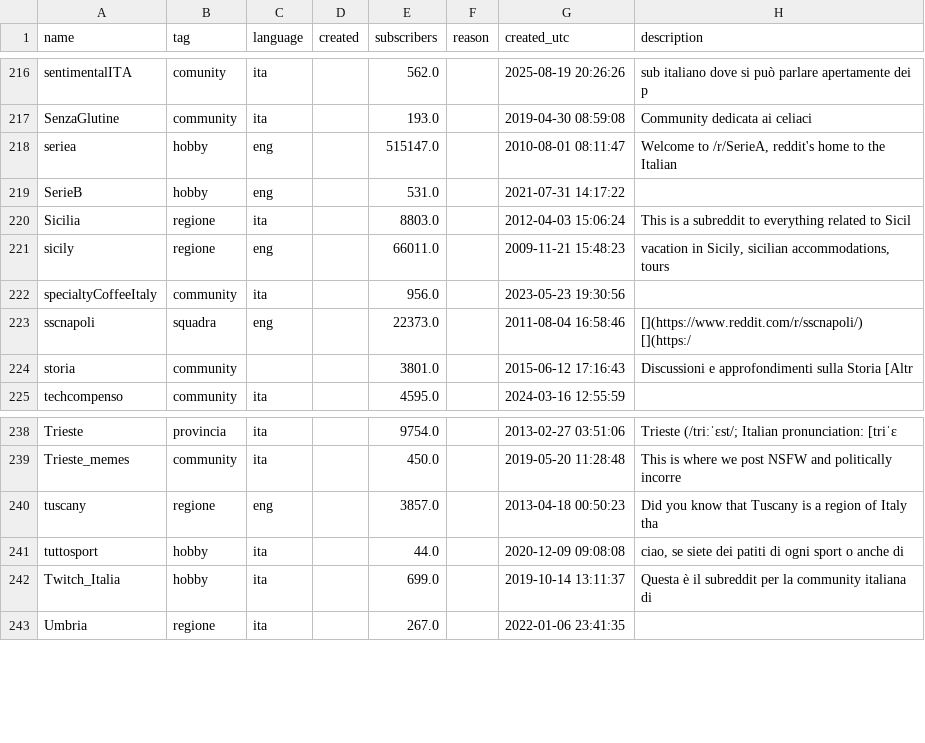
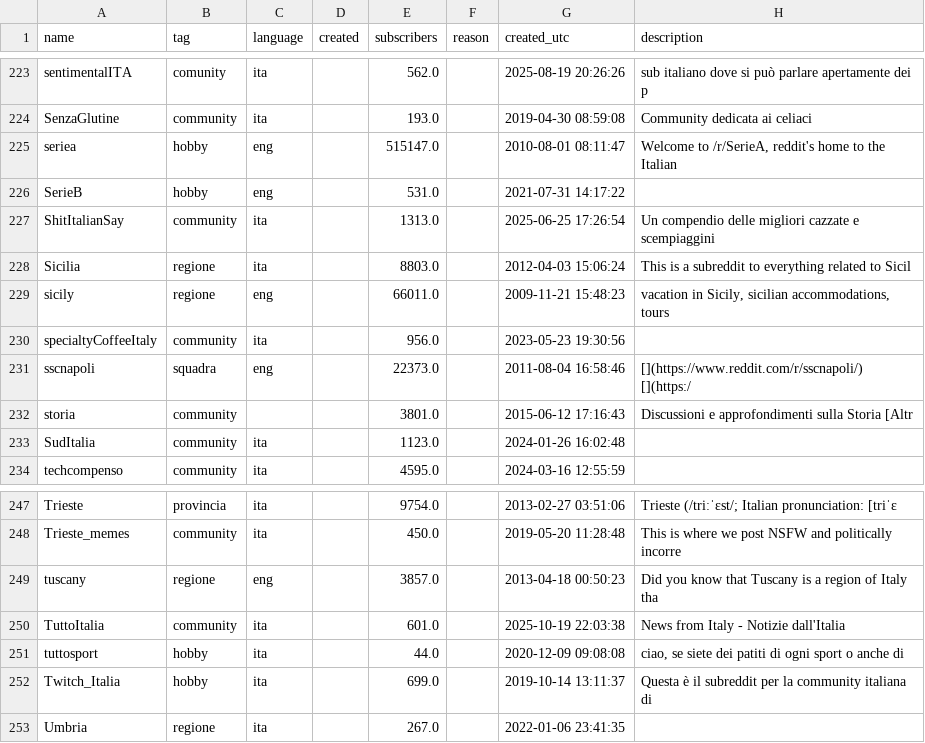
Before and after one commit to danieleongari/awesome-italian-reddit, a CSV file: subreddits.csv, drawn as a sheet; only a part is shown, gaps mark what is left out; the diff covers the shown part only; the diff names each change by its address in the sheet, - before the commit and + after, or states it on an @@ line.

```diff
--- a/subreddits.csv
+++ b/subreddits.csv
+row 227: ShitItalianSay | community | ita |  | 1313.0 |  | 2025-06-25 17:26:54 | Un compendio delle migliori cazzate e scempiaggini
+row 233: SudItalia | community | ita |  | 1123.0 |  | 2024-01-26 16:02:48
+row 250: TuttoItalia | community | ita |  | 601.0 |  | 2025-10-19 22:03:38 | News from Italy - Notizie dall'Italia
```
Also changed, not shown: 7 added rows elsewhere in this file, 2 other files.
